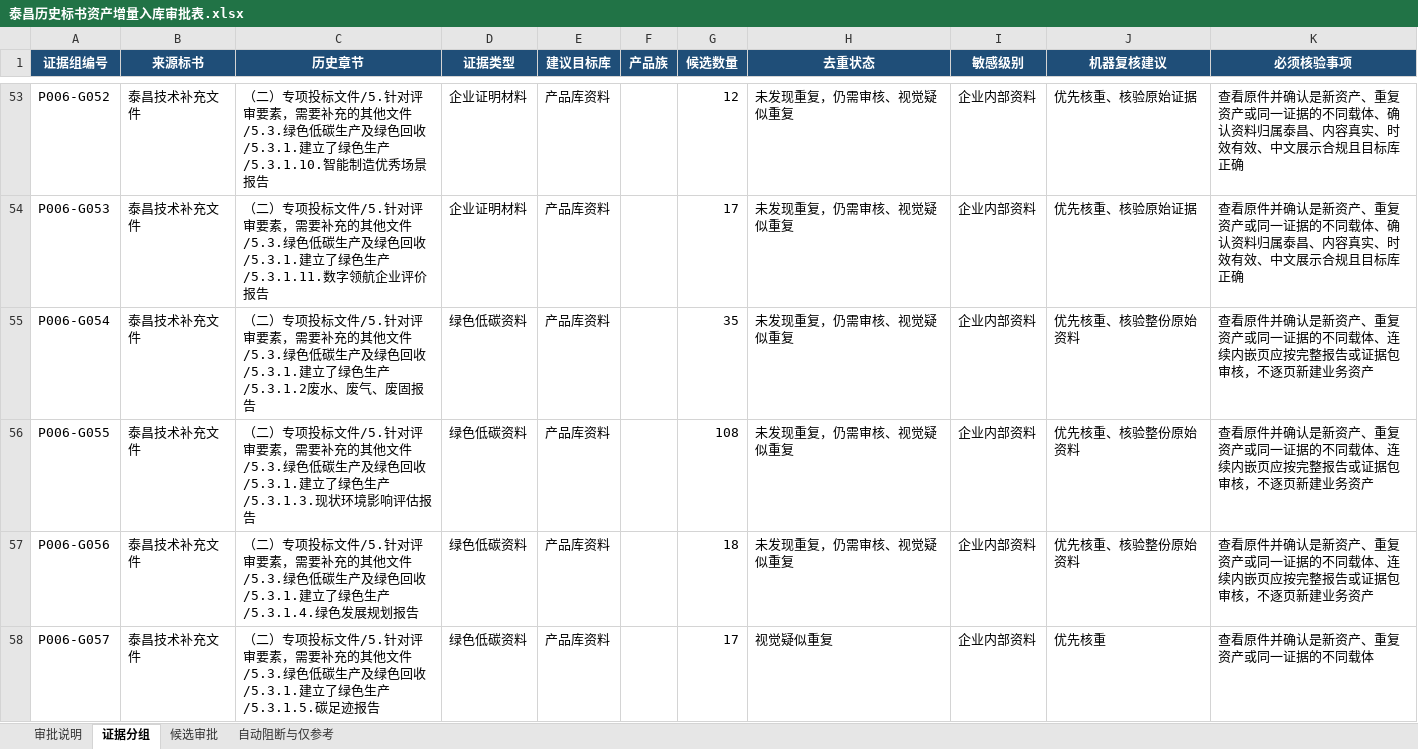
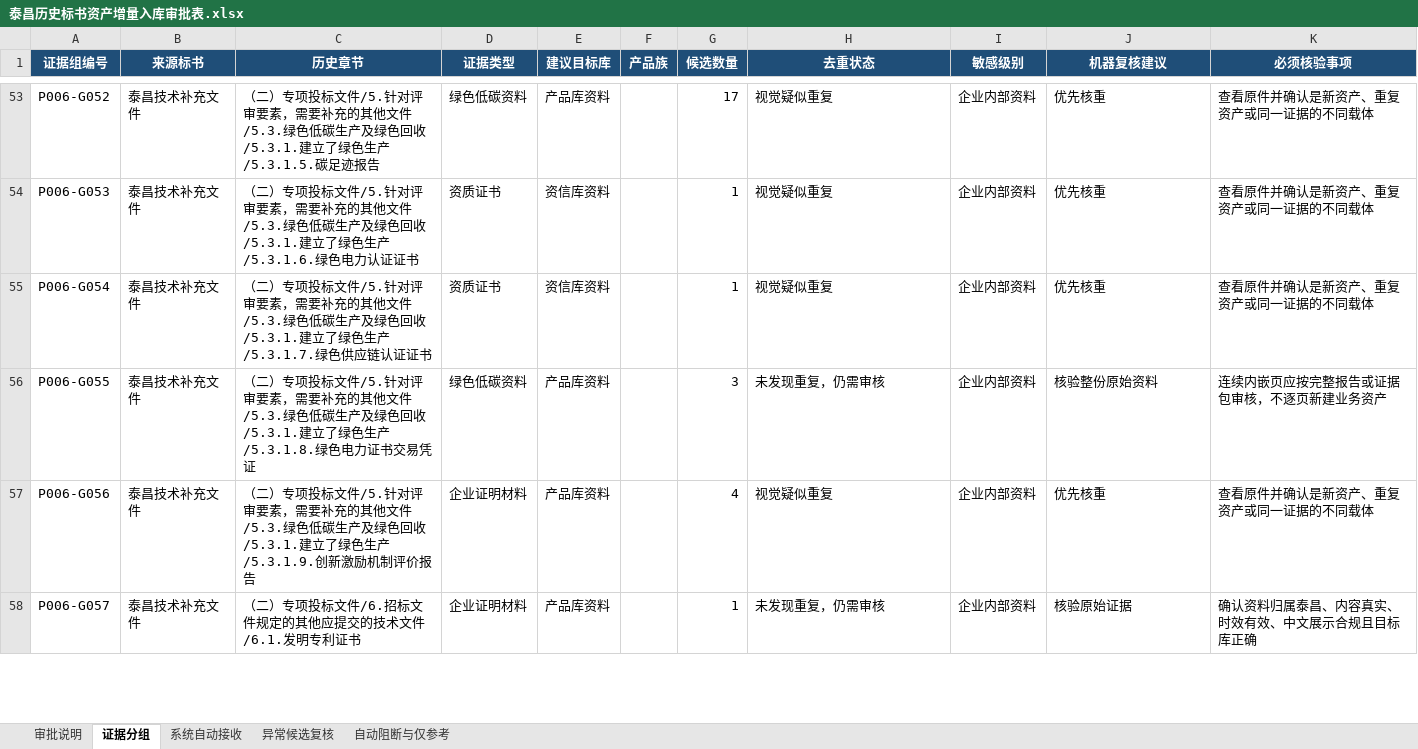
Before and after one commit to sunShineLoveMe/ai_bidding_power_grid, an Excel workbook: docs/development/taichang-bid-v1-data/p0_06_review/泰昌历史标书资产增量入库审批表.xlsx, sheet 证据分组, drawn as a sheet; only a part is shown, gaps mark what is left out; values as stored, in another font and other column widths than the file's, no borders; the diff covers the shown part only; the diff names each change by its address in the sheet, - before the commit and + after, or states it on an @@ line.

```diff
--- a/docs/development/taichang-bid-v1-data/p0_06_review/泰昌历史标书资产增量入库审批表.xlsx (sheet 证据分组)
+++ b/docs/development/taichang-bid-v1-data/p0_06_review/泰昌历史标书资产增量入库审批表.xlsx (sheet 证据分组)
-sheet tab: 候选审批
+sheet tab: 系统自动接收
+sheet tab: 异常候选复核
-C53 (历史章节): …绿色生产/5.3.1.10.智能制造优秀场景报告
+C53 (历史章节): …绿色生产/5.3.1.5.碳足迹报告
-D53 (证据类型): 企业证明材料
+D53 (证据类型): 绿色低碳资料
-G53 (候选数量): 12
+G53 (候选数量): 17
-H53:H55 (去重状态): 未发现重复，仍需审核、视觉疑似重复
+H53:H55 (去重状态): 视觉疑似重复
-J53:J54 (机器复核建议): 优先核重、核验原始证据
+J53:J54 (机器复核建议): 优先核重
-K53:K54 (必须核验事项): 查看原件并确认是新资产、重复资产或同一证据的不同载体、确认资料归属泰昌、内容真实、时效有效、中文展示合规且目标库正确
+K53:K54 (必须核验事项): 查看原件并确认是新资产、重复资产或同一证据的不同载体
-C54 (历史章节): …绿色生产/5.3.1.11.数字领航企业评价报告
+C54 (历史章节): …绿色生产/5.3.1.6.绿色电力认证证书
-D54 (证据类型): 企业证明材料
+D54 (证据类型): 资质证书
-E54:E55 (建议目标库): 产品库资料
+E54:E55 (建议目标库): 资信库资料
-G54 (候选数量): 17
+G54 (候选数量): 1
-C55 (历史章节): …绿色生产/5.3.1.2废水、废气、废固报告
+C55 (历史章节): …绿色生产/5.3.1.7.绿色供应链认证证书
-D55 (证据类型): 绿色低碳资料
+D55 (证据类型): 资质证书
-G55 (候选数量): 35
+G55 (候选数量): 1
-J55 (机器复核建议): 优先核重、核验整份原始资料
+J55 (机器复核建议): 优先核重
-K55 (必须核验事项): 查看原件并确认是新资产、重复资产或同一证据的不同载体、连续内嵌页应按完整报告或证据包审核，不逐页新建业务资产
+K55 (必须核验事项): 查看原件并确认是新资产、重复资产或同一证据的不同载体
-C56 (历史章节): …绿色生产/5.3.1.3.现状环境影响评估报告
+C56 (历史章节): …绿色生产/5.3.1.8.绿色电力证书交易凭证
-G56 (候选数量): 108
+G56 (候选数量): 3
-H56 (去重状态): 未发现重复，仍需审核、视觉疑似重复
+H56 (去重状态): 未发现重复，仍需审核
-J56 (机器复核建议): 优先核重、核验整份原始资料
+J56 (机器复核建议): 核验整份原始资料
-K56 (必须核验事项): 查看原件并确认是新资产、重复资产或同一证据的不同载体、连续内嵌页应按完整报告或证据包审核，不逐页新建业务资产
+K56 (必须核验事项): 连续内嵌页应按完整报告或证据包审核，不逐页新建业务资产
-C57 (历史章节): …绿色生产/5.3.1.4.绿色发展规划报告
+C57 (历史章节): …绿色生产/5.3.1.9.创新激励机制评价报告
-D57:D58 (证据类型): 绿色低碳资料
+D57:D58 (证据类型): 企业证明材料
-G57 (候选数量): 18
+G57 (候选数量): 4
-H57 (去重状态): 未发现重复，仍需审核、视觉疑似重复
+H57 (去重状态): 视觉疑似重复
-J57 (机器复核建议): 优先核重、核验整份原始资料
+J57 (机器复核建议): 优先核重
-K57 (必须核验事项): 查看原件并确认是新资产、重复资产或同一证据的不同载体、连续内嵌页应按完整报告或证据包审核，不逐页新建业务资产
+K57 (必须核验事项): 查看原件并确认是新资产、重复资产或同一证据的不同载体
-C58 (历史章节): …投标文件/5.针对评审要素，需要补充的其他文件/5.3.绿色低碳生产及绿色回收/5.3.1.建立了绿色生产/5.3.1.5.碳足迹报告
+C58 (历史章节): …投标文件/6.招标文件规定的其他应提交的技术文件/6.1.发明专利证书
-G58 (候选数量): 17
+G58 (候选数量): 1
-H58 (去重状态): 视觉疑似重复
+H58 (去重状态): 未发现重复，仍需审核
-J58 (机器复核建议): 优先核重
+J58 (机器复核建议): 核验原始证据
-K58 (必须核验事项): 查看原件并确认是新资产、重复资产或同一证据的不同载体
+K58 (必须核验事项): 确认资料归属泰昌、内容真实、时效有效、中文展示合规且目标库正确
```
Also changed, not shown: 5 removed rows and 53 edited cells elsewhere in this sheet, sheet 系统自动接收, sheet 自动阻断与仅参考, sheet 审批说明, 28 other files.
